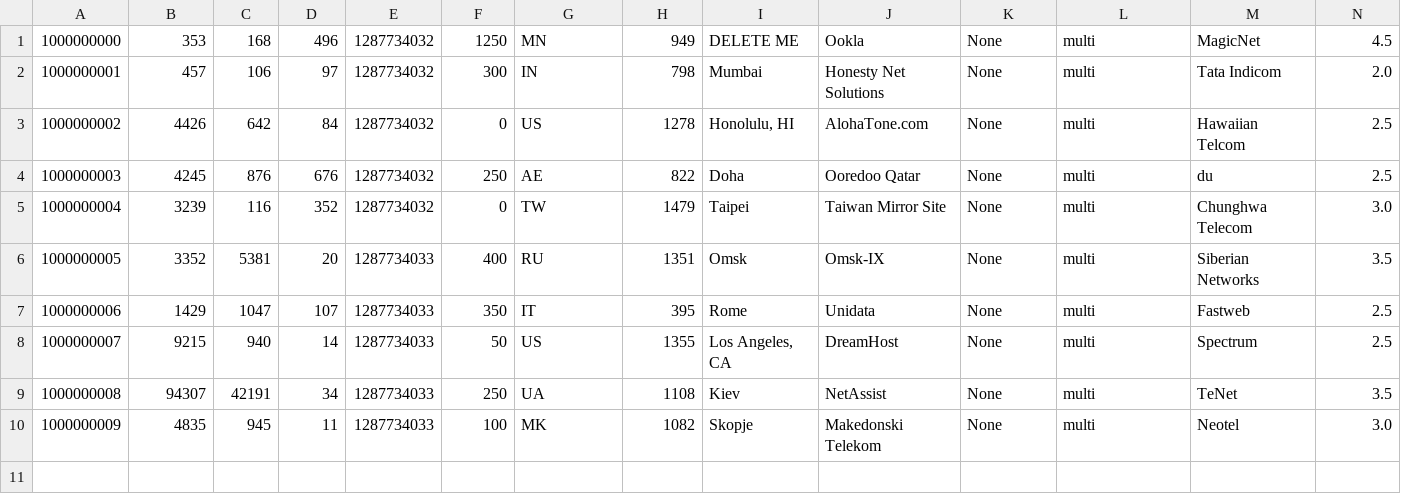
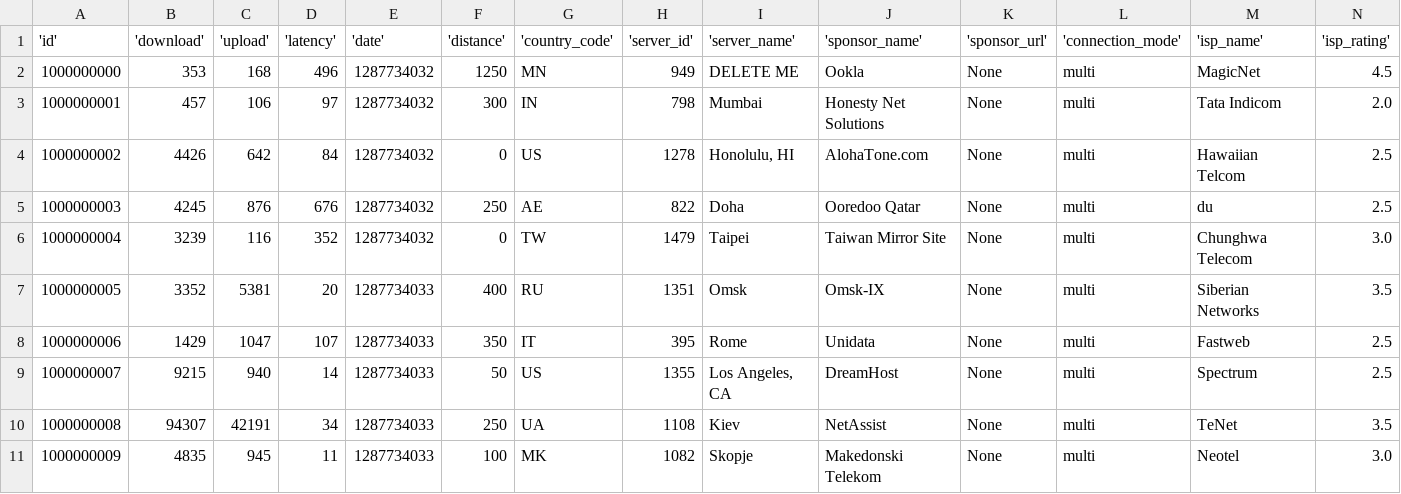
Before and after one commit to sinha-debojyoti/Ookla-Speedtest.net-Crawler, a CSV file: result_data/1000000000.csv, drawn as a sheet; only a part is shown; rows hold the shown columns only; the diff names each change by its address in the sheet, - before the commit and + after, or states it on an @@ line.

Commit message:
Update 1000000000.csv

```diff
--- a/result_data/1000000000.csv
+++ b/result_data/1000000000.csv
+row 1: 'id' | 'download' | 'upload' | 'latency' | 'date' | 'distance' | 'country_code' | 'server_id' | 'server_name' | 'sponsor_name' | 'sponsor_url' | 'connection_mode' | 'isp_name' | 'isp_rating'
```
